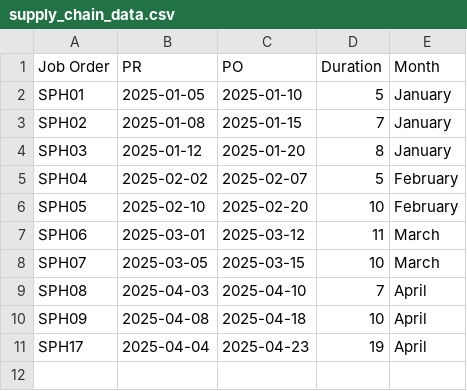
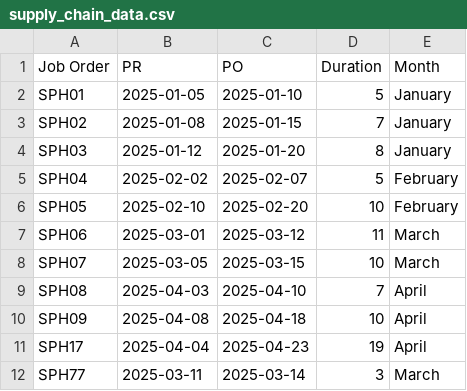
Before and after one commit to soz-nergsi/companyboard, a CSV file: supply_chain_data.csv, drawn as a sheet; the diff names each change by its address in the sheet, - before the commit and + after, or states it on an @@ line.

Commit message:
Update supply chain data

```diff
--- a/supply_chain_data.csv
+++ b/supply_chain_data.csv
+row 12: SPH77 | 2025-03-11 | 2025-03-14 | 3 | March
```
